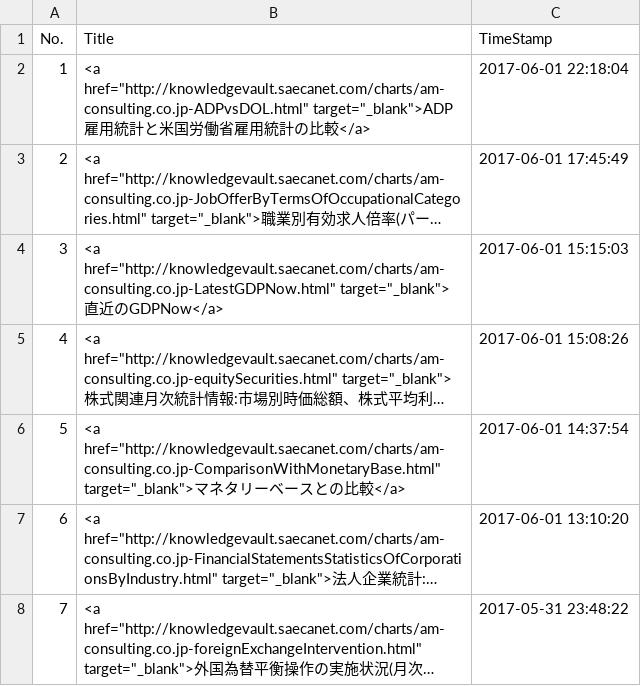
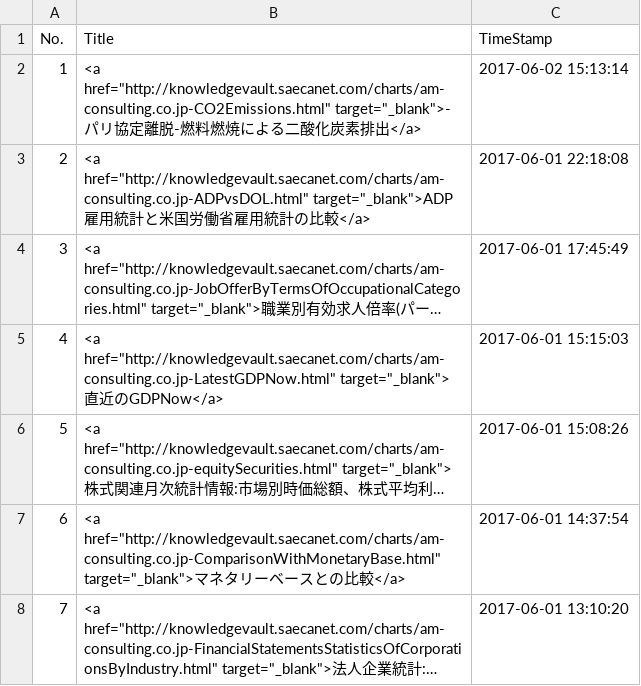
Before and after one commit to am-consulting/am-consulting.github.io, a CSV file: csv/urlList.csv, drawn as a sheet; only a part is shown; the shorter side is filled out with more unchanged rows; long unchanged cells end in …; addresses are those after the commit; the diff names each change by its address in the sheet, - before the commit and + after, or states it on an @@ line.

Commit message:
燃料燃焼による二酸化炭素排出新規アップロード
燃料燃焼による二酸化炭素排出新規アップロード

```diff
--- a/csv/urlList.csv
+++ b/csv/urlList.csv
+row 2: 1 | <a href="http://knowledgevault.saecanet.com/charts/am-consulting.co.jp-CO2Emissions.html" target="_blank">-パリ協定離脱-燃料燃焼による二酸化炭素排出</a> | 2017-06-02 15:13:14
@@ column A (No.) renumbered from row 3 down @@
-C3 (TimeStamp): 2017-06-01 22:18:04
+C3 (TimeStamp): 2017-06-01 22:18:08
```
Also changed, not shown: csv/ListOfPresidents/boj.csv, csv/ListOfPresidents/frb.csv, 7 other files.
